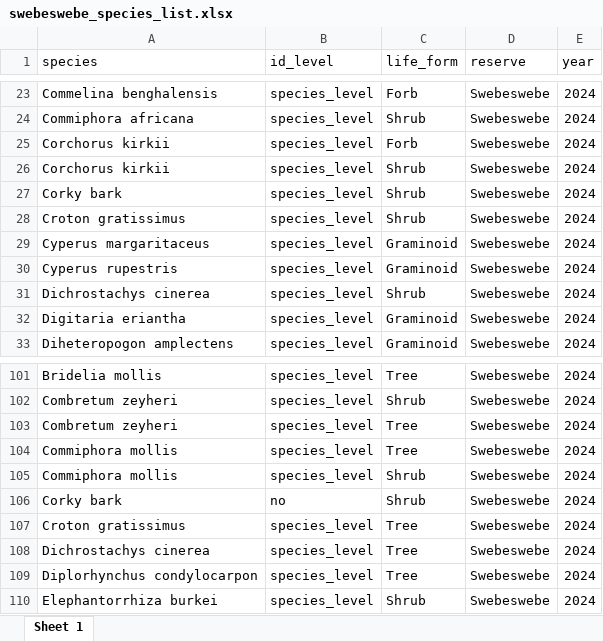
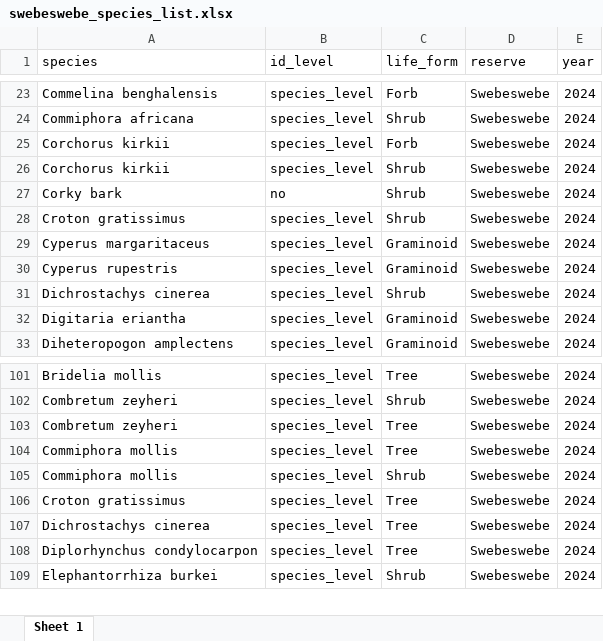
Before and after one commit to JonasTrepel/Waterberg2024, an Excel workbook: builds/species_lists/swebeswebe_species_list.xlsx, sheet Sheet 1, drawn as a sheet; only a part is shown, gaps mark what is left out; values as stored, in another font and other column widths than the file's, no borders; the diff names each change by its address in the sheet, - before the commit and + after, or states it on an @@ line.

```diff
--- a/builds/species_lists/swebeswebe_species_list.xlsx (sheet Sheet 1)
+++ b/builds/species_lists/swebeswebe_species_list.xlsx (sheet Sheet 1)
-B27 (id_level): species_level
+B27 (id_level): no
-row 106: Corky bark | no | Shrub | Swebeswebe | 2024
```
Also changed, not shown: builds/species_lists/ants_farm_species_list.xlsx, builds/species_lists/plot_species_list_waterberg2024.xlsx, 12 other files.
